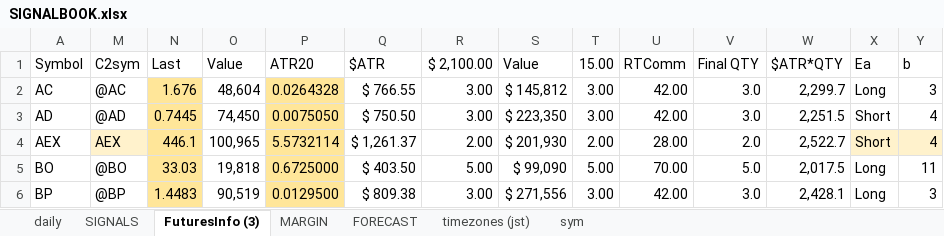
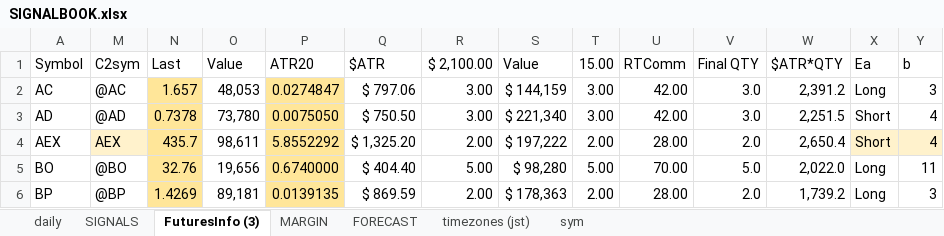
Before and after one commit to hasakura511/ML-TSDP, an Excel workbook: data/systems/SIGNALBOOK.xlsx, sheet FuturesInfo (3), drawn as a sheet; only a part is shown; values as stored, in another font and other column widths than the file's, no borders; conditional formats not drawn; the diff covers the shown part only; the diff names each change by its address in the sheet, - before the commit and + after, or states it on an @@ line.

```diff
--- a/data/systems/SIGNALBOOK.xlsx (sheet FuturesInfo (3))
+++ b/data/systems/SIGNALBOOK.xlsx (sheet FuturesInfo (3))
-N2 (Last): 1.676
+N2 (Last): 1.657
-O2 (Value): 48,604
+O2 (Value): 48,053
-P2 (ATR20): 0.0264328
+P2 (ATR20): 0.0274847
-Q2 ($ATR): $ 766.55
+Q2 ($ATR): $ 797.06
-S2 (Value): $ 145,812
+S2 (Value): $ 144,159
-W2 ($ATR*QTY): 2,299.7
+W2 ($ATR*QTY): 2,391.2
-N3 (Last): 0.7445
+N3 (Last): 0.7378
-O3 (Value): 74,450
+O3 (Value): 73,780
-S3 (Value): $ 223,350
+S3 (Value): $ 221,340
-N4 (Last): 446.1
+N4 (Last): 435.7
-O4 (Value): 100,965
+O4 (Value): 98,611
-P4 (ATR20): 5.5732114
+P4 (ATR20): 5.8552292
-Q4 ($ATR): $ 1,261.37
+Q4 ($ATR): $ 1,325.20
-S4 (Value): $ 201,930
+S4 (Value): $ 197,222
-W4 ($ATR*QTY): 2,522.7
+W4 ($ATR*QTY): 2,650.4
-N5 (Last): 33.03
+N5 (Last): 32.76
-O5 (Value): 19,818
+O5 (Value): 19,656
-P5 (ATR20): 0.6725000
+P5 (ATR20): 0.6740000
-Q5 ($ATR): $ 403.50
+Q5 ($ATR): $ 404.40
-S5 (Value): $ 99,090
+S5 (Value): $ 98,280
-W5 ($ATR*QTY): 2,017.5
+W5 ($ATR*QTY): 2,022.0
-N6 (Last): 1.4483
+N6 (Last): 1.4269
-O6 (Value): 90,519
+O6 (Value): 89,181
-P6 (ATR20): 0.0129500
+P6 (ATR20): 0.0139135
-Q6 ($ATR): $ 809.38
+Q6 ($ATR): $ 869.59
-R6 ($ 2,100.00): 3.00
+R6 ($ 2,100.00): 2.00
-S6 (Value): $ 271,556
+S6 (Value): $ 178,363
-T6 (15.00): 3.00
+T6 (15.00): 2.00
-U6 (RTComm): 42.00
+U6 (RTComm): 28.00
-V6 (Final QTY): 3.0
+V6 (Final QTY): 2.0
-W6 ($ATR*QTY): 2,428.1
+W6 ($ATR*QTY): 1,739.2
```
Also changed, not shown: 450 edited cells elsewhere in this sheet, sheet SIGNALS, sheet daily, formulas that keep their value, hidden cells, 1 other file.
